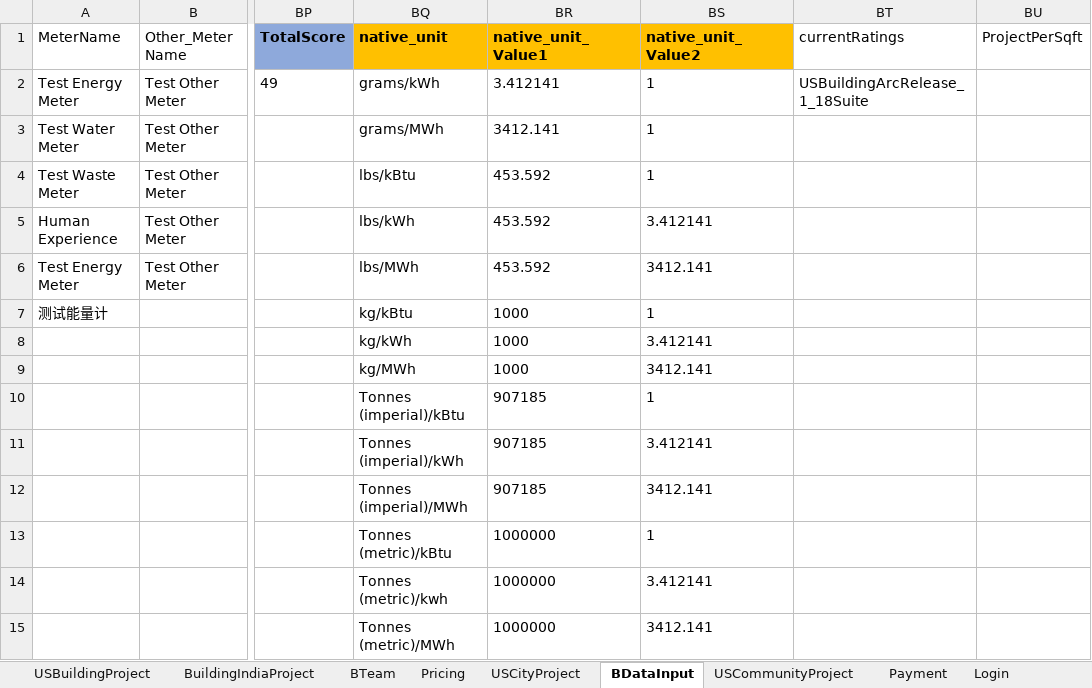
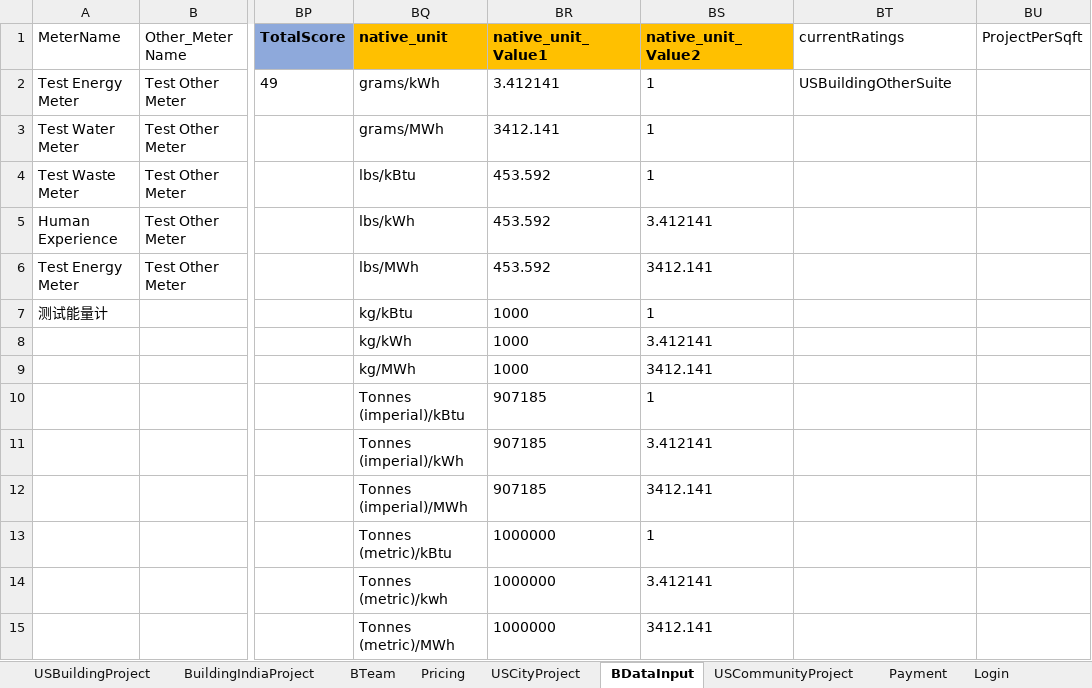
Before and after one commit to saurav1501/AutomationArc, an Excel workbook: AutomationArc/ARCDataTemplete/QasArcTest.xlsx, sheet BDataInput, drawn as a sheet; only a part is shown, gaps mark what is left out; values as stored, in another font and other column widths than the file's, no borders; the diff names each change by its address in the sheet, - before the commit and + after, or states it on an @@ line.

```diff
--- a/AutomationArc/ARCDataTemplete/QasArcTest.xlsx (sheet BDataInput)
+++ b/AutomationArc/ARCDataTemplete/QasArcTest.xlsx (sheet BDataInput)
-BT2 (currentRatings): USBuildingArcRelease_1_18Suite
+BT2 (currentRatings): USBuildingOtherSuite
```
Also changed, not shown: sheet USBuildingProject, AutomationArc/ARCDataTemplete/Arc_Data_Template_LEED_v4.3.xlsm, AutomationArc/ARCDataTemplete/Arc_Data_Template_school_v4.3.xlsm, 17 other files.
